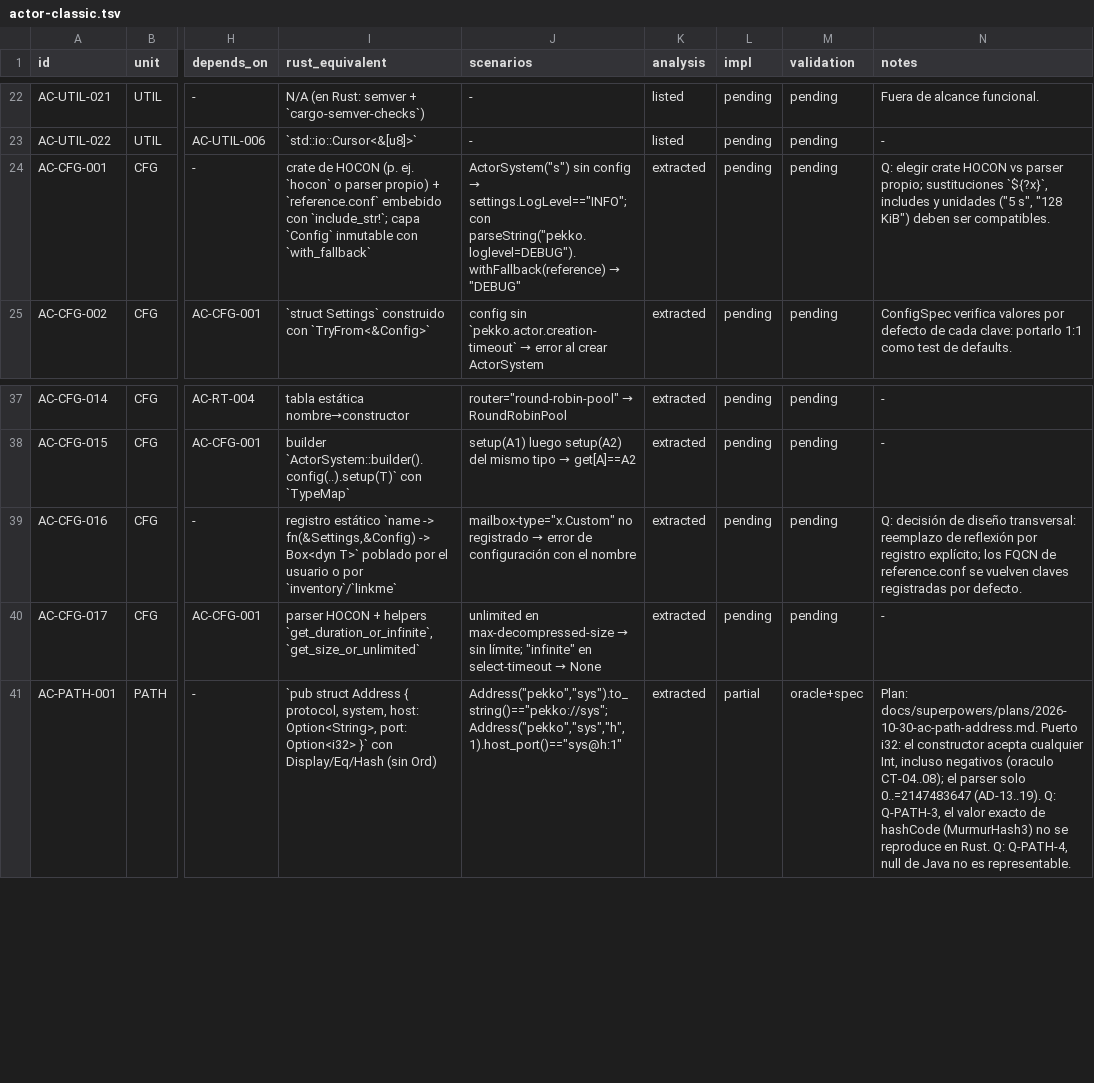
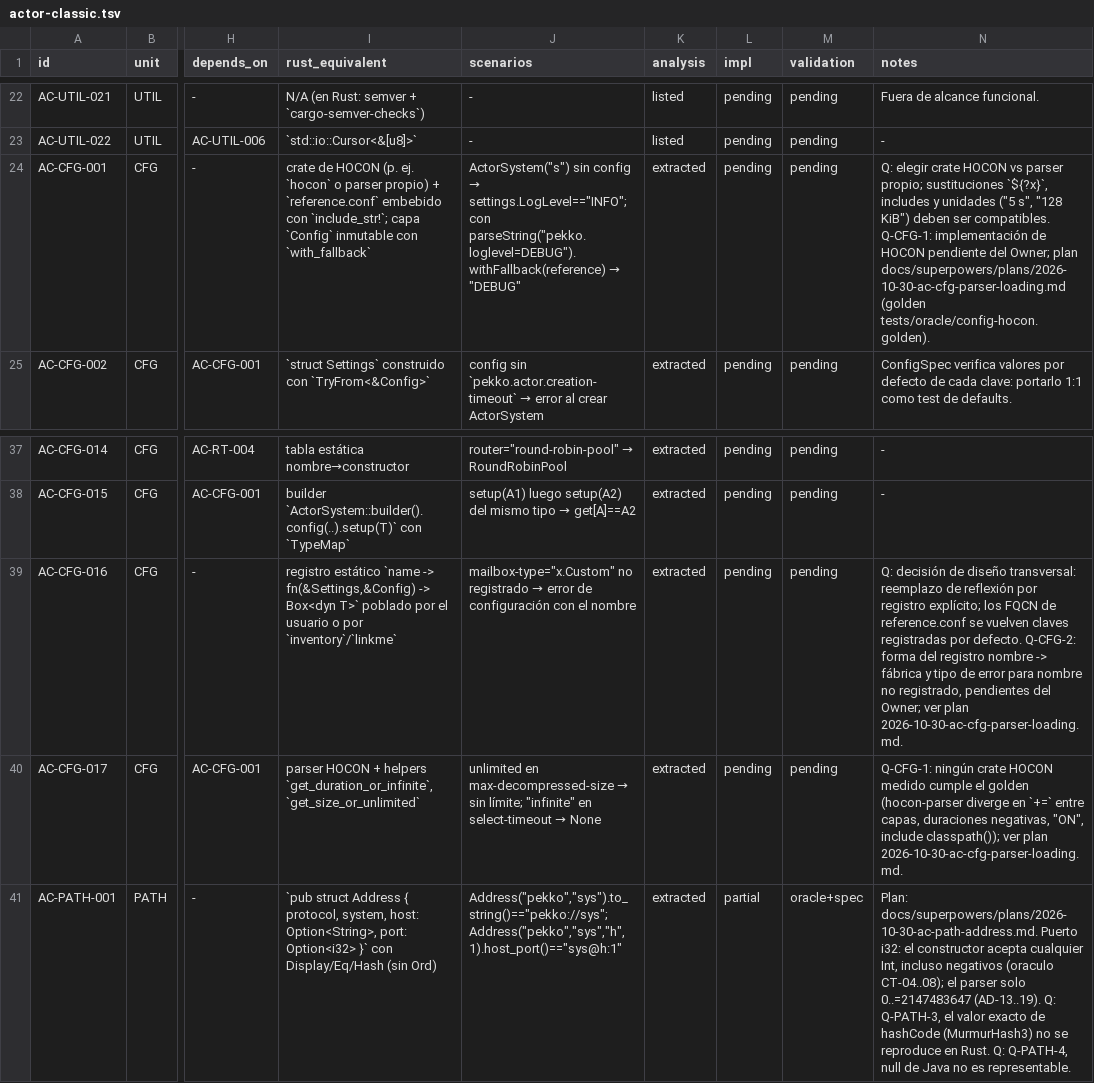
Before and after one commit to getsyntegrity/rakka, a TSV file: docs/inventory/actor-classic.tsv, drawn as a sheet; only a part is shown, gaps mark what is left out; the diff names each change by its address in the sheet, - before the commit and + after, or states it on an @@ line.

```diff
--- a/docs/inventory/actor-classic.tsv
+++ b/docs/inventory/actor-classic.tsv
-N24 (notes): …ser compatibles.
+N24 (notes): …ser compatibles. Q-CFG-1: implementación de HOCON pendiente del Owner; plan docs/superpowers/plans/2026-10-30-ac-cfg-parser-loading.md (golden tests/oracle/config-hocon.golden).
-N39 (notes): …por defecto.
+N39 (notes): …por defecto. Q-CFG-2: forma del registro nombre -> fábrica y tipo de error para nombre no registrado, pendientes del Owner; ver plan 2026-10-30-ac-cfg-parser-loading.md.
-N40 (notes): -
+N40 (notes): Q-CFG-1: ningún crate HOCON medido cumple el golden (hocon-parser diverge en `+=` entre capas, duraciones negativas, "ON", include classpath()); ver plan 2026-10-30-ac-cfg-parser-loading.md.
```
Also changed, not shown: 5 other files.
